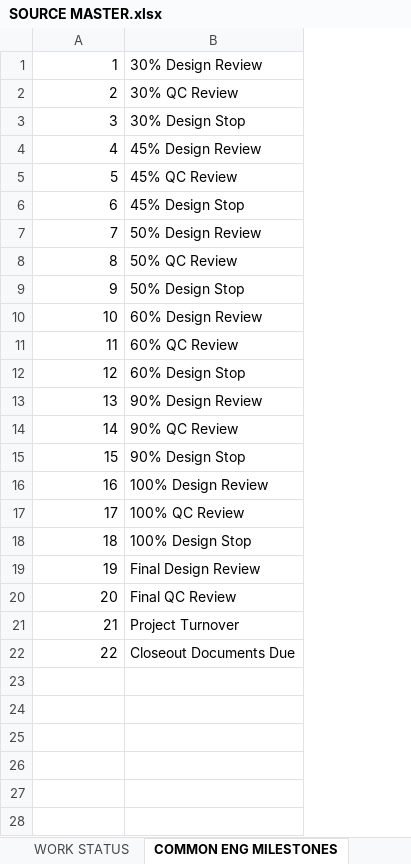
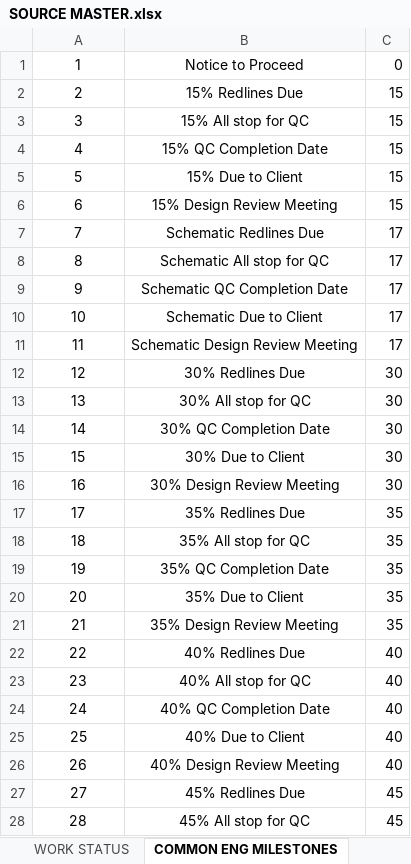
Before and after one commit to cdeco-it/OPS-Dev, an Excel workbook: DOCUMENTATION/sources/SOURCE MASTER.xlsx, sheet COMMON ENG MILESTONES, drawn as a sheet; only a part is shown; values as stored, in another font and other column widths than the file's, no borders; removed rows and columns are numbered as before the commit, all else as after; the diff covers the shown part only; the diff names each change by its address in the sheet, - before the commit and + after, or states it on an @@ line.

```diff
--- a/DOCUMENTATION/sources/SOURCE MASTER.xlsx (sheet COMMON ENG MILESTONES)
+++ b/DOCUMENTATION/sources/SOURCE MASTER.xlsx (sheet COMMON ENG MILESTONES)
-column B, rows 1-22: 30% Design Review | 30% QC Review | 30% Design Stop | 45% Design Review | 45% QC Review | 45% Design Stop | 50% Design Review | 50% QC Review | 50% Design Stop | 60% Design Review | 60% QC Review | 60% Design Stop | 90% Design Review | 90% QC Review | 90% Design Stop | 100% Design Review | 100% QC Review | 100% Design Stop | Final Design Review | Final QC Review | Project Turnover | Closeout Documents Due
+column B, rows 1-22: Notice to Proceed | 15% Redlines Due | 15% All stop for QC | 15% QC Completion Date | 15% Due to Client | 15% Design Review Meeting | Schematic Redlines Due | Schematic All stop for QC | Schematic QC Completion Date | Schematic Due to Client | Schematic Design Review Meeting | 30% Redlines Due | 30% All stop for QC | 30% QC Completion Date | 30% Due to Client | 30% Design Review Meeting | 35% Redlines Due | 35% All stop for QC | 35% QC Completion Date | 35% Due to Client | 35% Design Review Meeting | 40% Redlines Due
+column C, rows 1-22: 0 | 15 | 15 | 15 | 15 | 15 | 17 | 17 | 17 | 17 | 17 | 30 | 30 | 30 | 30 | 30 | 35 | 35 | 35 | 35 | 35 | 40
-A1:A22 alignment: right
+A1:A22 alignment: center
+row 23: 23 | 40% All stop for QC | 40
+row 24: 24 | 40% QC Completion Date | 40
+row 25: 25 | 40% Due to Client | 40
+row 26: 26 | 40% Design Review Meeting | 40
+row 27: 27 | 45% Redlines Due | 45
+row 28: 28 | 45% All stop for QC | 45
```
Also changed, not shown: 87 added rows elsewhere in this sheet, other sheet tabs, 7 other files.
